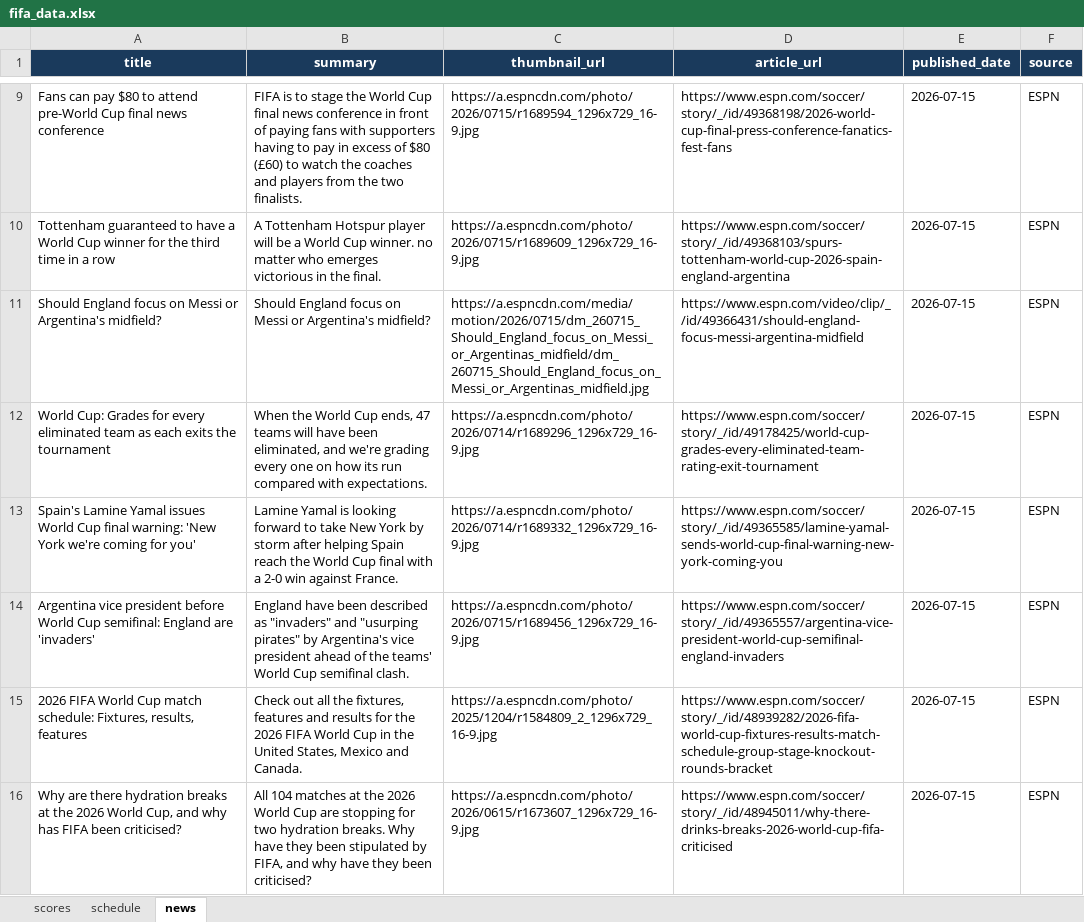
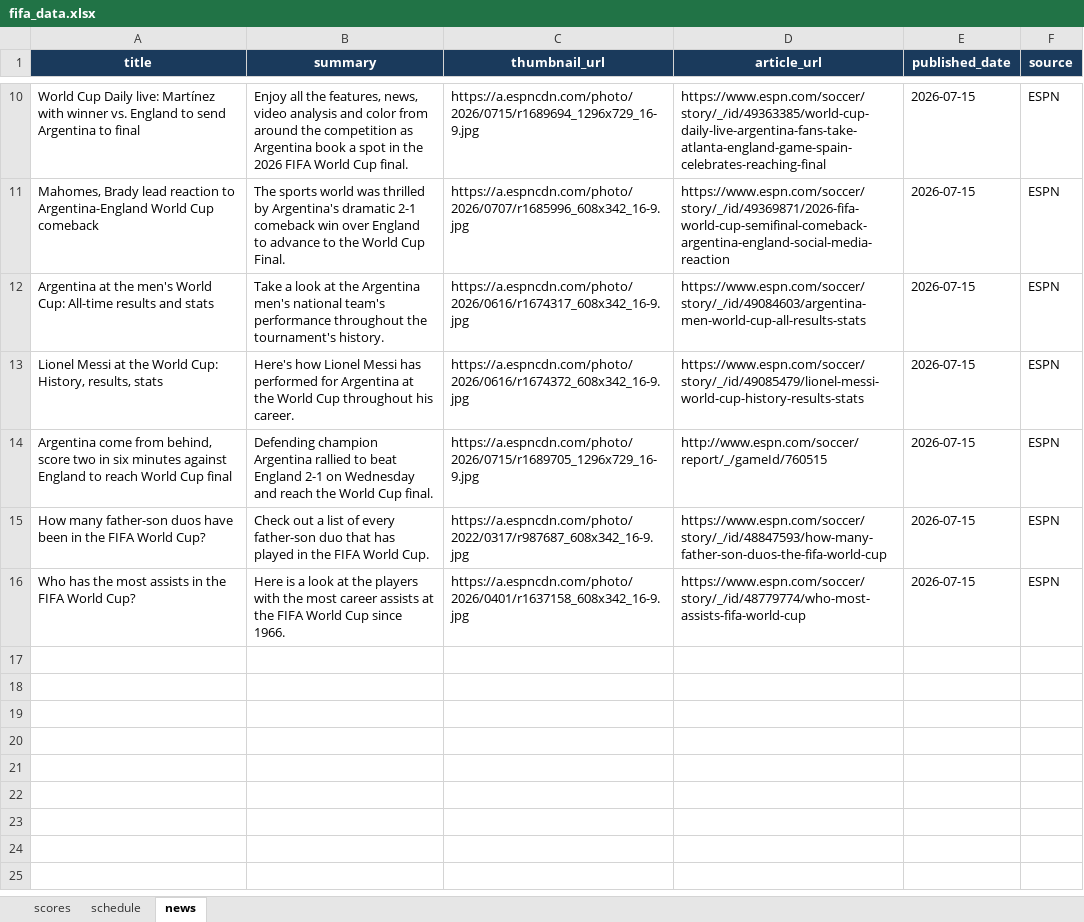
Before and after one commit to bibhu2020/media, an Excel workbook: fifa/fifa_data.xlsx, sheet news, drawn as a sheet; only a part is shown, gaps mark what is left out; values as stored, in another font and other column widths than the file's, no borders; removed rows and columns are numbered as before the commit, all else as after; the diff covers the shown part only; the diff names each change by its address in the sheet, - before the commit and + after, or states it on an @@ line.

Commit message:
chore: update FIFA World Cup 2026 data

```diff
--- a/fifa/fifa_data.xlsx (sheet news)
+++ b/fifa/fifa_data.xlsx (sheet news)
-A10 (title): Fans can pay $80 to attend pre-World Cup final news conference
+A10 (title): World Cup Daily live: Martínez with winner vs. England to send Argentina to final
-B10 (summary): FIFA is to stage the World Cup final news conference in front of paying fans with supporters having to pay in excess of $80 (£60) to watch the coaches and players from the two finalists.
+B10 (summary): Enjoy all the features, news, video analysis and color from around the competition as Argentina book a spot in the 2026 FIFA World Cup final.
-C10 (thumbnail_url): https://a.espncdn.com/photo/2026/0715/r1689594_1296x729_16-9.jpg
+C10 (thumbnail_url): https://a.espncdn.com/photo/2026/0715/r1689694_1296x729_16-9.jpg
-D10 (article_url): https://www.espn.com/soccer/story/_/id/49368198/2026-world-cup-final-press-conference-fanatics-fest-fans
+D10 (article_url): https://www.espn.com/soccer/story/_/id/49363385/world-cup-daily-live-argentina-fans-take-atlanta-england-game-spain-celebrates-reaching-final
-A11 (title): Tottenham guaranteed to have a World Cup winner for the third time in a row
+A11 (title): Mahomes, Brady lead reaction to Argentina-England World Cup comeback
-B11 (summary): A Tottenham Hotspur player will be a World Cup winner. no matter who emerges victorious in the final.
+B11 (summary): The sports world was thrilled by Argentina's dramatic 2-1 comeback win over England to advance to the World Cup Final.
-C11 (thumbnail_url): https://a.espncdn.com/photo/2026/0715/r1689609_1296x729_16-9.jpg
+C11 (thumbnail_url): https://a.espncdn.com/photo/2026/0707/r1685996_608x342_16-9.jpg
-D11 (article_url): https://www.espn.com/soccer/story/_/id/49368103/spurs-tottenham-world-cup-2026-spain-england-argentina
+D11 (article_url): https://www.espn.com/soccer/story/_/id/49369871/2026-fifa-world-cup-semifinal-comeback-argentina-england-social-media-reaction
-row 11: Should England focus on Messi or Argentina's midfield? | Should England focus on Messi or Argentina's midfield? | https://a.espncdn.com/media/motion/2026/0715/dm_260715_Should_England_focus_on_Messi_or_Argentinas_midfield/dm_260715_Should_England_focus_on_Messi_or_Argentinas_midfield.jpg | https://www.espn.com/video/clip/_/id/49366431/should-england-focus-messi-argentina-midfield | 2026-07-15 | ESPN
-A12 (title): World Cup: Grades for every eliminated team as each exits the tournament
+A12 (title): Argentina at the men's World Cup: All-time results and stats
-B12 (summary): When the World Cup ends, 47 teams will have been eliminated, and we're grading every one on how its run compared with expectations.
+B12 (summary): Take a look at the Argentina men's national team's performance throughout the tournament's history.
-C12 (thumbnail_url): https://a.espncdn.com/photo/2026/0714/r1689296_1296x729_16-9.jpg
+C12 (thumbnail_url): https://a.espncdn.com/photo/2026/0616/r1674317_608x342_16-9.jpg
-D12 (article_url): https://www.espn.com/soccer/story/_/id/49178425/world-cup-grades-every-eliminated-team-rating-exit-tournament
+D12 (article_url): https://www.espn.com/soccer/story/_/id/49084603/argentina-men-world-cup-all-results-stats
-A13 (title): Spain's Lamine Yamal issues World Cup final warning: 'New York we're coming for you'
+A13 (title): Lionel Messi at the World Cup: History, results, stats
-B13 (summary): Lamine Yamal is looking forward to take New York by storm after helping Spain reach the World Cup final with a 2-0 win against France.
+B13 (summary): Here's how Lionel Messi has performed for Argentina at the World Cup throughout his career.
-C13 (thumbnail_url): https://a.espncdn.com/photo/2026/0714/r1689332_1296x729_16-9.jpg
+C13 (thumbnail_url): https://a.espncdn.com/photo/2026/0616/r1674372_608x342_16-9.jpg
-D13 (article_url): https://www.espn.com/soccer/story/_/id/49365585/lamine-yamal-sends-world-cup-final-warning-new-york-coming-you
+D13 (article_url): https://www.espn.com/soccer/story/_/id/49085479/lionel-messi-world-cup-history-results-stats
-A14 (title): Argentina vice president before World Cup semifinal: England are 'invaders'
+A14 (title): Argentina come from behind, score two in six minutes against England to reach World Cup final
-B14 (summary): England have been described as "invaders" and "usurping pirates" by Argentina's vice president ahead of the teams' World Cup semifinal clash.
+B14 (summary): Defending champion Argentina rallied to beat England 2-1 on Wednesday and reach the World Cup final.
-C14 (thumbnail_url): https://a.espncdn.com/photo/2026/0715/r1689456_1296x729_16-9.jpg
+C14 (thumbnail_url): https://a.espncdn.com/photo/2026/0715/r1689705_1296x729_16-9.jpg
-D14 (article_url): https://www.espn.com/soccer/story/_/id/49365557/argentina-vice-president-world-cup-semifinal-england-invaders
+D14 (article_url): http://www.espn.com/soccer/report/_/gameId/760515
-A15 (title): 2026 FIFA World Cup match schedule: Fixtures, results, features
+A15 (title): How many father-son duos have been in the FIFA World Cup?
-B15 (summary): Check out all the fixtures, features and results for the 2026 FIFA World Cup in the United States, Mexico and Canada.
+B15 (summary): Check out a list of every father-son duo that has played in the FIFA World Cup.
-C15 (thumbnail_url): https://a.espncdn.com/photo/2025/1204/r1584809_2_1296x729_16-9.jpg
+C15 (thumbnail_url): https://a.espncdn.com/photo/2022/0317/r987687_608x342_16-9.jpg
-D15 (article_url): https://www.espn.com/soccer/story/_/id/48939282/2026-fifa-world-cup-fixtures-results-match-schedule-group-stage-knockout-rounds-bracket
+D15 (article_url): https://www.espn.com/soccer/story/_/id/48847593/how-many-father-son-duos-the-fifa-world-cup
-A16 (title): Why are there hydration breaks at the 2026 World Cup, and why has FIFA been criticised?
+A16 (title): Who has the most assists in the FIFA World Cup?
-B16 (summary): All 104 matches at the 2026 World Cup are stopping for two hydration breaks. Why have they been stipulated by FIFA, and why have they been criticised?
+B16 (summary): Here is a look at the players with the most career assists at the FIFA World Cup since 1966.
-C16 (thumbnail_url): https://a.espncdn.com/photo/2026/0615/r1673607_1296x729_16-9.jpg
+C16 (thumbnail_url): https://a.espncdn.com/photo/2026/0401/r1637158_608x342_16-9.jpg
-D16 (article_url): https://www.espn.com/soccer/story/_/id/48945011/why-there-drinks-breaks-2026-world-cup-fifa-criticised
+D16 (article_url): https://www.espn.com/soccer/story/_/id/48779774/who-most-assists-fifa-world-cup
```
Also changed, not shown: 1 added row and 28 edited cells elsewhere in this sheet, sheet schedule, sheet scores.
